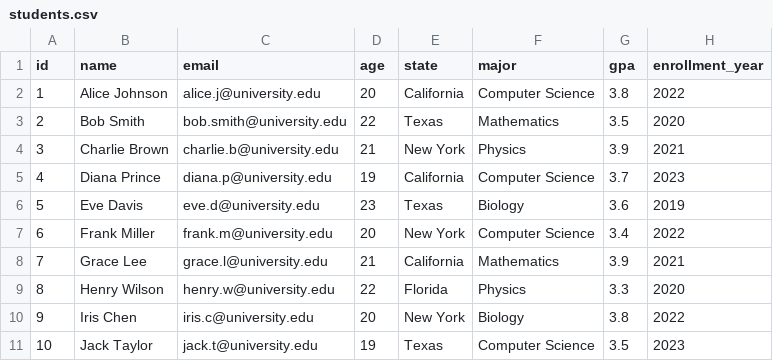
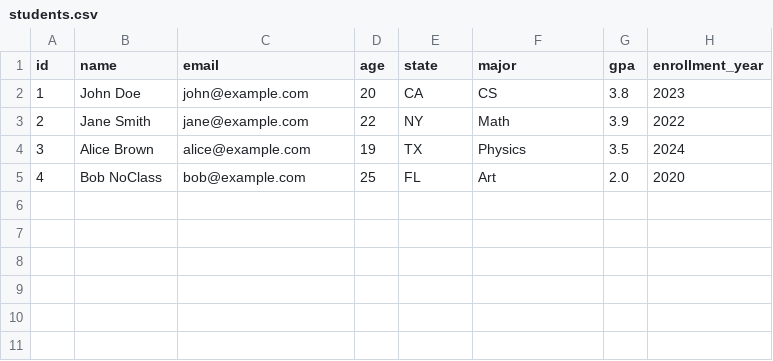
Before and after one commit to devbossma/QWASAR-SEASON2-FULLSTACK-MySqlite, a CSV file: students.csv, drawn as a sheet.

```diff
--- a/students.csv
+++ b/students.csv
@@ -1,11 +1,5 @@
 id,name,email,age,state,major,gpa,enrollment_year
-1,Alice Johnson,alice.j@university.edu,20,California,Computer Science,3.8,2022
-2,Bob Smith,bob.smith@university.edu,22,Texas,Mathematics,3.5,2020
-3,Charlie Brown,charlie.b@university.edu,21,New York,Physics,3.9,2021
-4,Diana Prince,diana.p@university.edu,19,California,Computer Science,3.7,2023
-5,Eve Davis,eve.d@university.edu,23,Texas,Biology,3.6,2019
-6,Frank Miller,frank.m@university.edu,20,New York,Computer Science,3.4,2022
-7,Grace Lee,grace.l@university.edu,21,California,Mathematics,3.9,2021
-8,Henry Wilson,henry.w@university.edu,22,Florida,Physics,3.3,2020
-9,Iris Chen,iris.c@university.edu,20,New York,Biology,3.8,2022
-10,Jack Taylor,jack.t@university.edu,19,Texas,Computer Science,3.5,2023
+1,John Doe,john@example.com,20,CA,CS,3.8,2023
+2,Jane Smith,jane@example.com,22,NY,Math,3.9,2022
+3,Alice Brown,alice@example.com,19,TX,Physics,3.5,2024
+4,Bob NoClass,bob@example.com,25,FL,Art,2.0,2020
```
Also changed, not shown: courses.csv, 5 other files.
